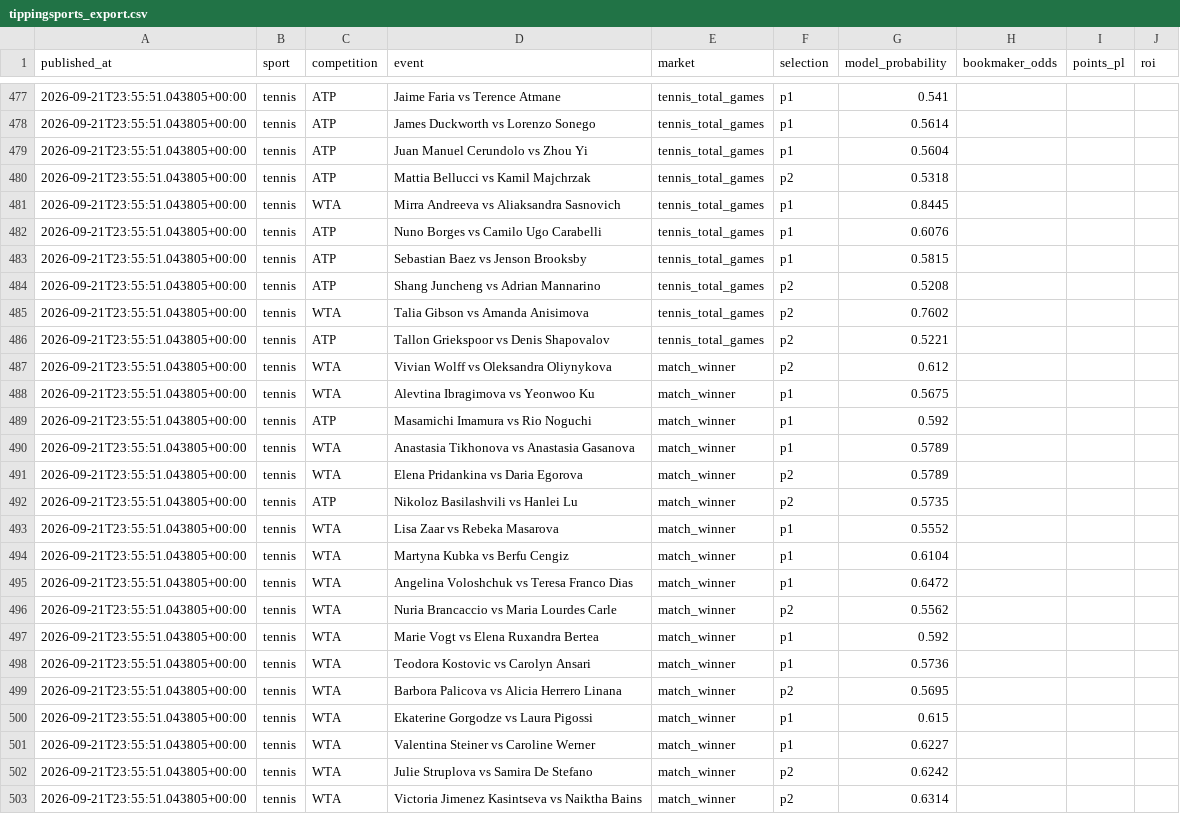
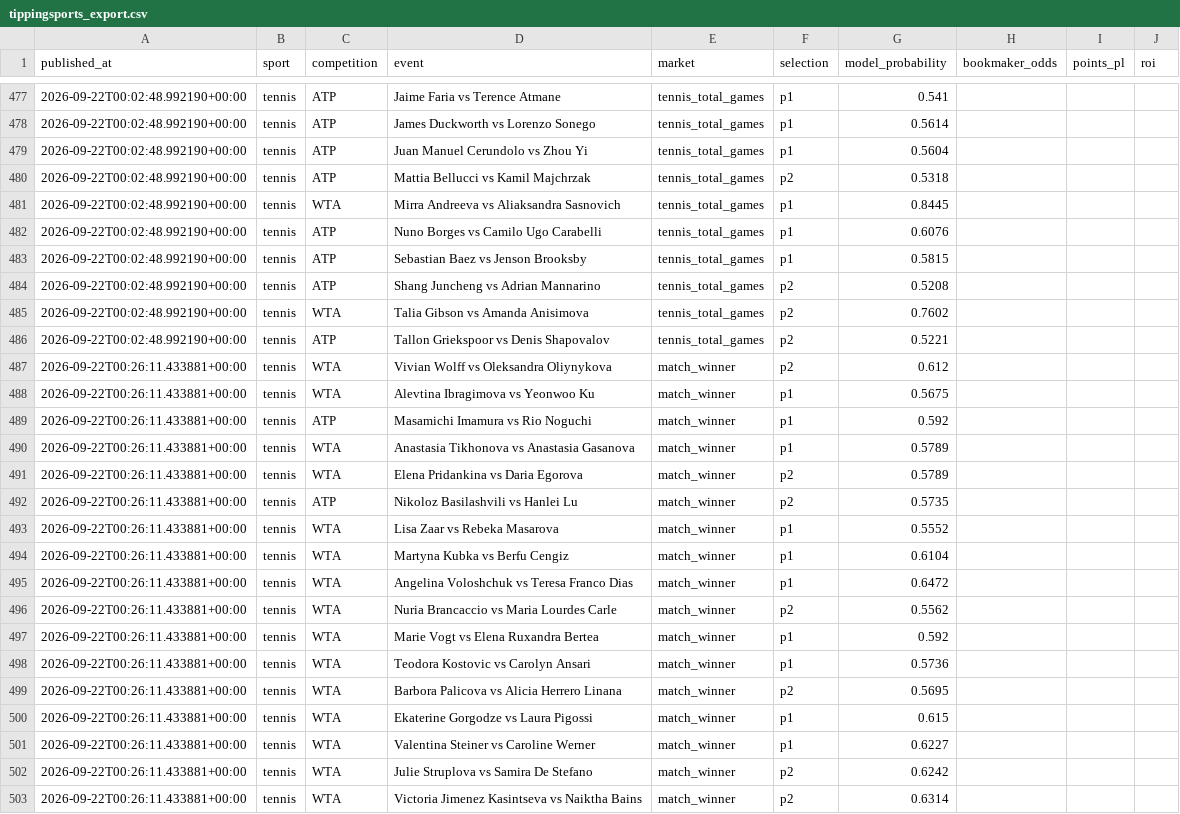
Before and after one commit to topboyasian-stack/match-signal, a CSV file: data/tippingsports_export.csv, drawn as a sheet; only a part is shown, gaps mark what is left out; the diff covers the shown part only; the diff names each change by its address in the sheet, - before the commit and + after, or states it on an @@ line.

```diff
--- a/data/tippingsports_export.csv
+++ b/data/tippingsports_export.csv
-A477:A486 (published_at): 2026-09-21T23:55:51.043805+00:00
+A477:A486 (published_at): 2026-09-22T00:02:48.992190+00:00
-A487:A503 (published_at): 2026-09-21T23:55:51.043805+00:00
+A487:A503 (published_at): 2026-09-22T00:26:11.433881+00:00
```
Also changed, not shown: 28 edited cells elsewhere in this file, 3 other files.
